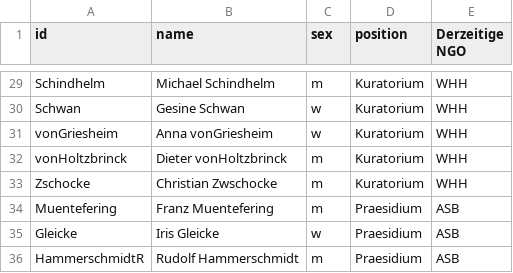
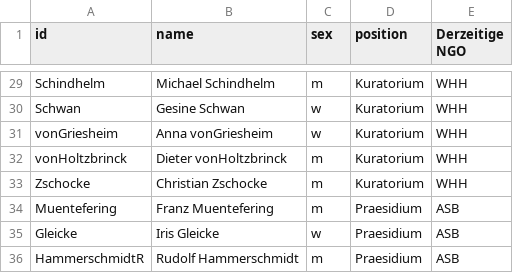
Before and after one commit to hdm-sw184/Die-magische-Sieben, a CSV file: 226305_Projekt_WashNetzwerk_Personennetzwerk_Nodelist - Tabellenblatt1.csv, drawn as a sheet; only a part is shown, gaps mark what is left out.

Commit message:
Update 226305_Projekt_WashNetzwerk_Personennetzwerk_Nodelist - Tabellenblatt1.csv

```diff
--- a/226305_Projekt_WashNetzwerk_Personennetzwerk_Nodelist - Tabellenblatt1.csv
+++ b/226305_Projekt_WashNetzwerk_Personennetzwerk_Nodelist - Tabellenblatt1.csv
@@ -32,3 +32,3 @@ vonGriesheim,Anna vonGriesheim,w,Kuratorium,WHH
 vonHoltzbrinck,Dieter vonHoltzbrinck,m,Kuratorium,WHH
-Zschocke,Christian Zwschocke,m,Kuratorium,WHH
+Zschocke,Christian Zschocke,m,Kuratorium,WHH
 Muentefering,Franz Muentefering,m,Praesidium,ASB
```
